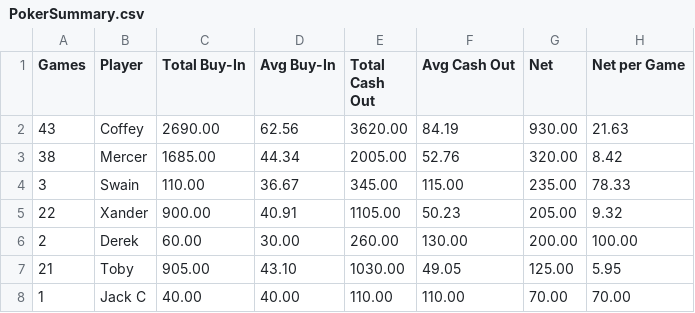
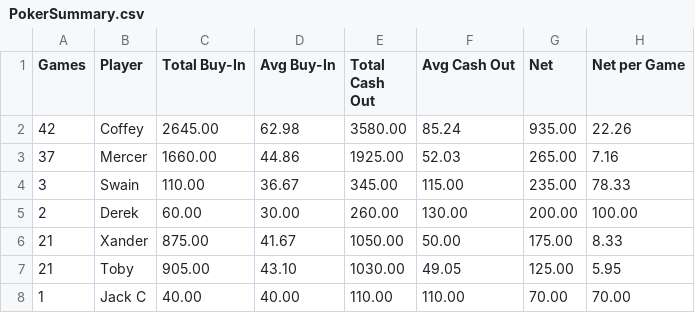
Before and after one commit to zcoffey7/poker-dashboard, a CSV file: stats/PokerSummary.csv, drawn as a sheet; only a part is shown; the diff covers the shown part only.

```diff
--- a/stats/PokerSummary.csv
+++ b/stats/PokerSummary.csv
@@ -1,7 +1,7 @@
 Games,Player,Total Buy-In,Avg Buy-In,Total Cash Out,Avg Cash Out,Net,Net per Game
-43,Coffey,2690.00,62.56,3620.00,84.19,930.00,21.63
-38,Mercer,1685.00,44.34,2005.00,52.76,320.00,8.42
+42,Coffey,2645.00,62.98,3580.00,85.24,935.00,22.26
+37,Mercer,1660.00,44.86,1925.00,52.03,265.00,7.16
 3,Swain,110.00,36.67,345.00,115.00,235.00,78.33
-22,Xander,900.00,40.91,1105.00,50.23,205.00,9.32
 2,Derek,60.00,30.00,260.00,130.00,200.00,100.00
+21,Xander,875.00,41.67,1050.00,50.00,175.00,8.33
 21,Toby,905.00,43.10,1030.00,49.05,125.00,5.95
```
Also changed, not shown: 32 edited cells elsewhere in this file, stats/PokerCashSummary.csv.
